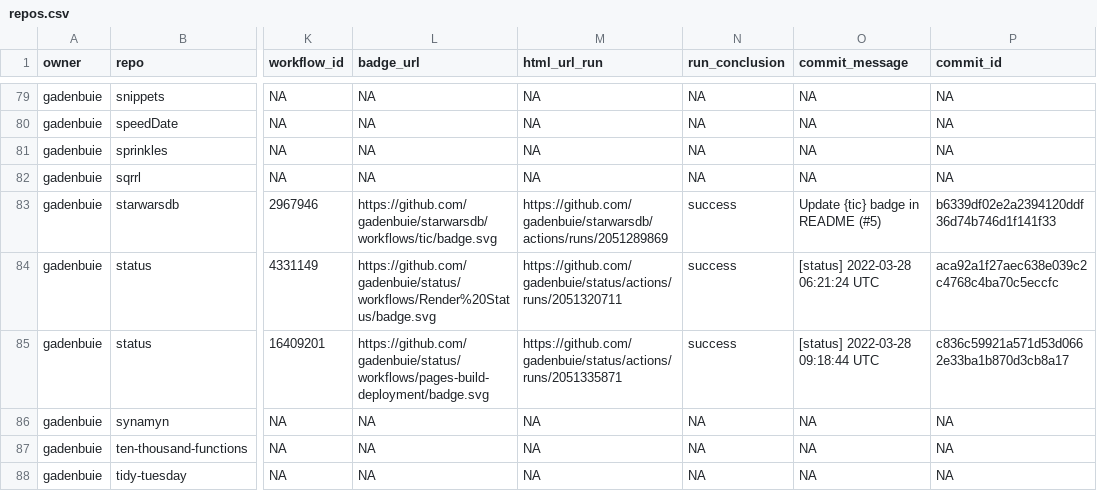
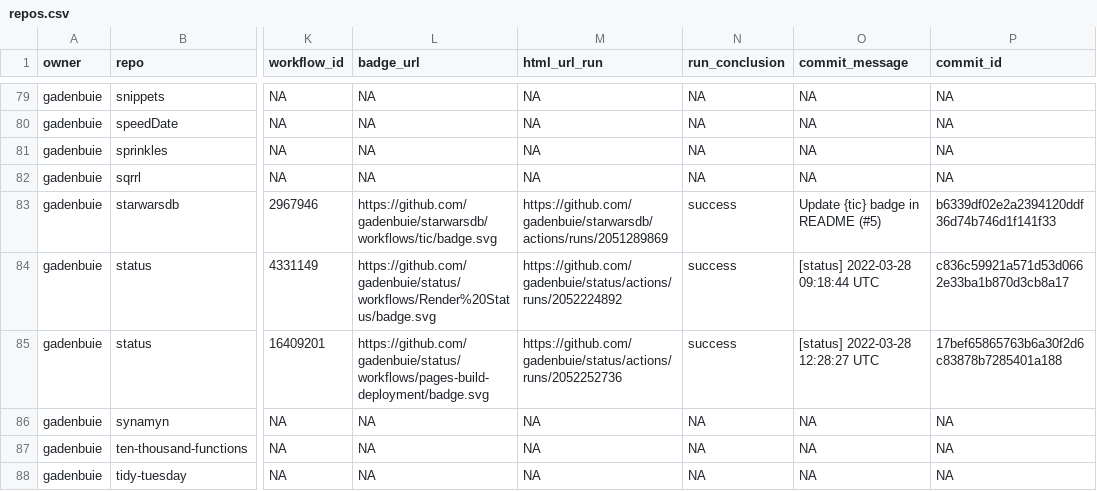
Before and after one commit to andrewcstewart/gha-dashboard, a CSV file: repos.csv, drawn as a sheet; only a part is shown, gaps mark what is left out; the diff covers the shown part only; the diff names each change by its address in the sheet, - before the commit and + after, or states it on an @@ line.

```diff
--- a/repos.csv
+++ b/repos.csv
-M84 (html_url_run): https://github.com/gadenbuie/status/actions/runs/2051320711
+M84 (html_url_run): https://github.com/gadenbuie/status/actions/runs/2052224892
-O84 (commit_message): [status] 2022-03-28 06:21:24 UTC
+O84 (commit_message): [status] 2022-03-28 09:18:44 UTC
-P84 (commit_id): aca92a1f27aec638e039c2c4768c4ba70c5eccfc
+P84 (commit_id): c836c59921a571d53d0662e33ba1b870d3cb8a17
-M85 (html_url_run): https://github.com/gadenbuie/status/actions/runs/2051335871
+M85 (html_url_run): https://github.com/gadenbuie/status/actions/runs/2052252736
-O85 (commit_message): [status] 2022-03-28 09:18:44 UTC
+O85 (commit_message): [status] 2022-03-28 12:28:27 UTC
-P85 (commit_id): c836c59921a571d53d0662e33ba1b870d3cb8a17
+P85 (commit_id): 17bef65865763b6a30f2d6c83878b7285401a188
```
Also changed, not shown: 18 edited cells elsewhere in this file, 1 other file.
